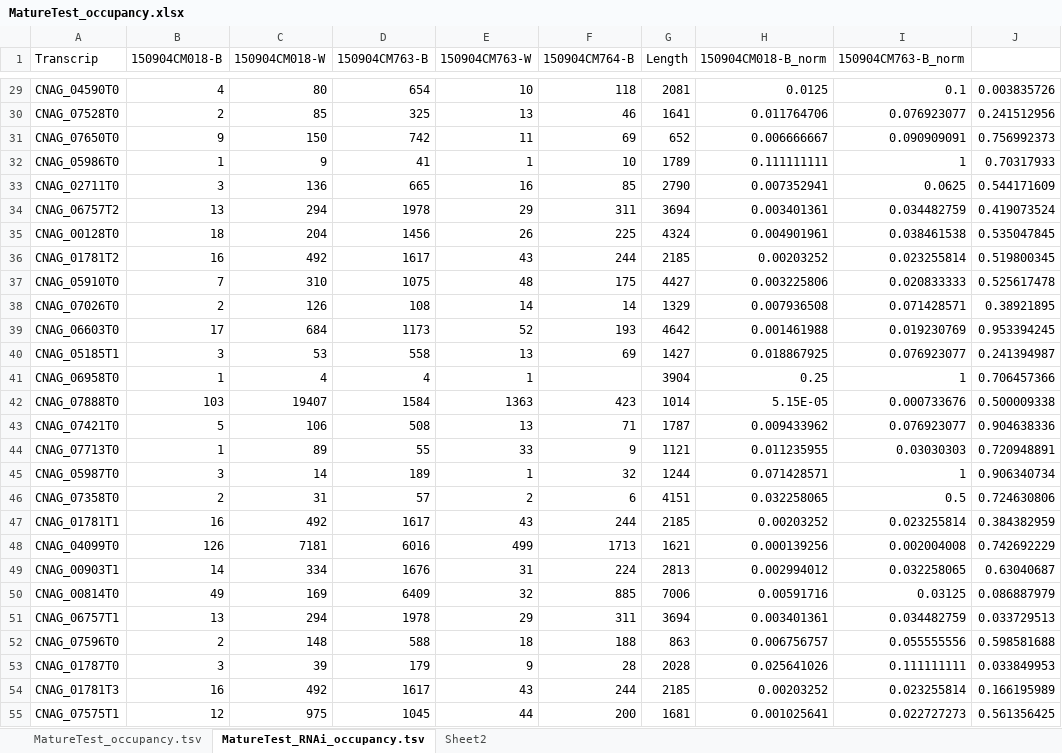
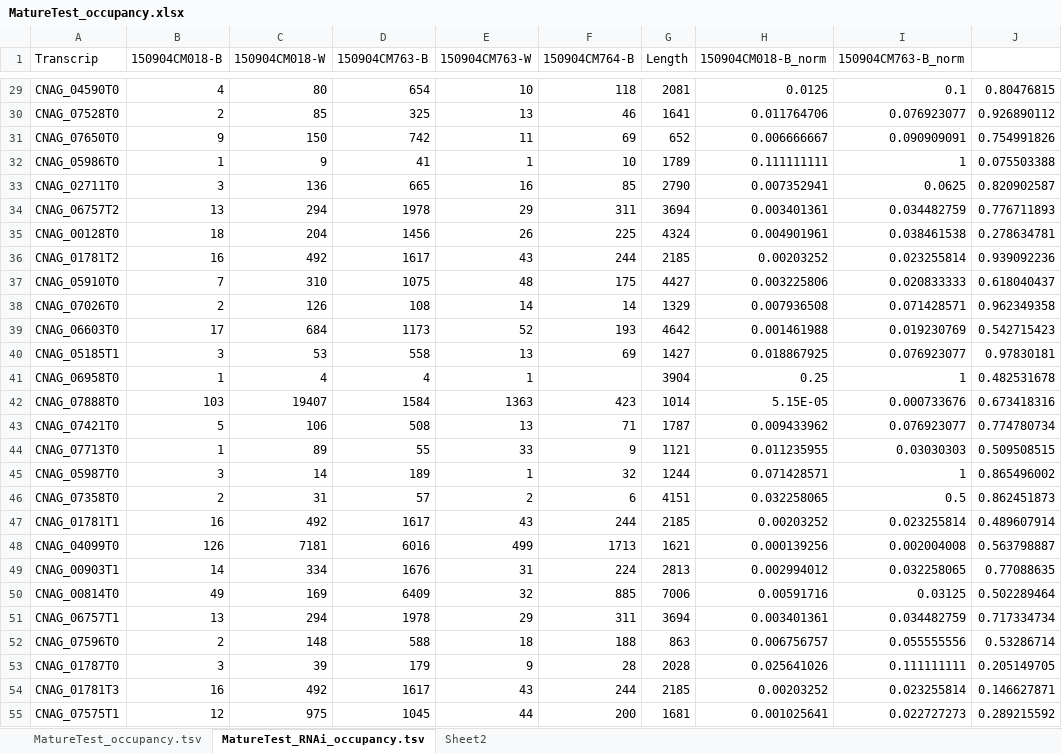
Before and after one commit to jeburke/RNA-is-awesome, an Excel workbook: MatureTest_occupancy.xlsx, sheet MatureTest_RNAi_occupancy.tsv, drawn as a sheet; only a part is shown, gaps mark what is left out; values as stored, in another font and other column widths than the file's, no borders; the diff covers the shown part only; the diff names each change by its address in the sheet, - before the commit and + after, or states it on an @@ line.

```diff
--- a/MatureTest_occupancy.xlsx (sheet MatureTest_RNAi_occupancy.tsv)
+++ b/MatureTest_occupancy.xlsx (sheet MatureTest_RNAi_occupancy.tsv)
-J29: 0.003835726
+J29: 0.80476815
-J30: 0.241512956
+J30: 0.926890112
-J31: 0.756992373
+J31: 0.754991826
-J32: 0.70317933
+J32: 0.075503388
-J33: 0.544171609
+J33: 0.820902587
-J34: 0.419073524
+J34: 0.776711893
-J35: 0.535047845
+J35: 0.278634781
-J36: 0.519800345
+J36: 0.939092236
-J37: 0.525617478
+J37: 0.618040437
-J38: 0.38921895
+J38: 0.962349358
-J39: 0.953394245
+J39: 0.542715423
-J40: 0.241394987
+J40: 0.97830181
-J41: 0.706457366
+J41: 0.482531678
-J42: 0.500009338
+J42: 0.673418316
-J43: 0.904638336
+J43: 0.774780734
-J44: 0.720948891
+J44: 0.509508515
-J45: 0.906340734
+J45: 0.865496002
-J46: 0.724630806
+J46: 0.862451873
-J47: 0.384382959
+J47: 0.489607914
-J48: 0.742692229
+J48: 0.563798887
-J49: 0.63040687
+J49: 0.77088635
-J50: 0.086887979
+J50: 0.502289464
-J51: 0.033729513
+J51: 0.717334734
-J52: 0.598581688
+J52: 0.53286714
-J53: 0.033849953
+J53: 0.205149705
-J54: 0.166195989
+J54: 0.146627871
-J55: 0.561356425
+J55: 0.289215592
```
Also changed, not shown: 51 edited cells elsewhere in this sheet, sheet MatureTest_occupancy.tsv, sheet Sheet2, charts or pictures, 10 other files.
